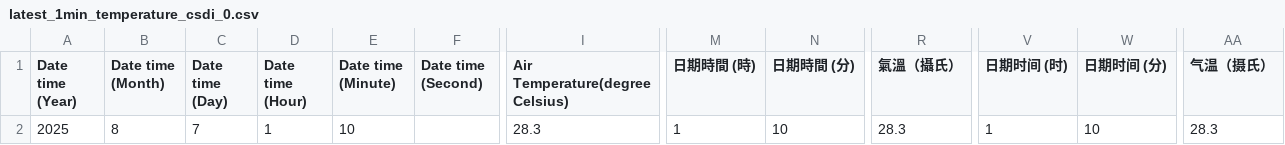
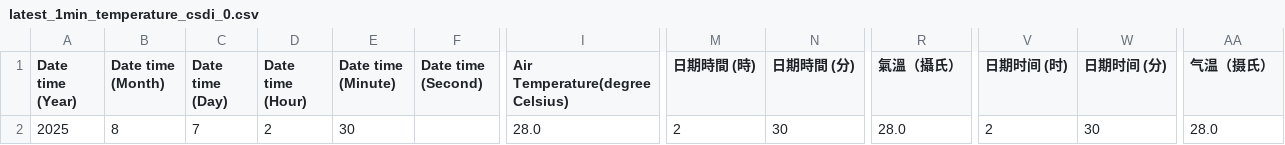
Before and after one commit to cysyiu/WeatherMap, a CSV file: Data/Temperature_data/latest_1min_temperature_csdi_0.csv, drawn as a sheet; only a part is shown, gaps mark what is left out; the diff names each change by its address in the sheet, - before the commit and + after, or states it on an @@ line.

```diff
--- a/Data/Temperature_data/latest_1min_temperature_csdi_0.csv
+++ b/Data/Temperature_data/latest_1min_temperature_csdi_0.csv
-D2 (Date time (Hour)): 1
+D2 (Date time (Hour)): 2
-E2 (Date time (Minute)): 10
+E2 (Date time (Minute)): 30
-I2 (Air Temperature(degree Celsius)): 28.3
+I2 (Air Temperature(degree Celsius)): 28.0
-M2 (日期時間 (時)): 1
+M2 (日期時間 (時)): 2
-N2 (日期時間 (分)): 10
+N2 (日期時間 (分)): 30
-R2 (氣溫（攝氏）): 28.3
+R2 (氣溫（攝氏）): 28.0
-V2 (日期时间 (时)): 1
+V2 (日期时间 (时)): 2
-W2 (日期时间 (分)): 10
+W2 (日期时间 (分)): 30
-AA2 (气温（摄氏）): 28.3
+AA2 (气温（摄氏）): 28.0
```
Also changed, not shown: Data/Temperature_data/latest_1min_temperature_csdi_1.csv, Data/Temperature_data/latest_1min_temperature_csdi_10.csv, 36 other files.
